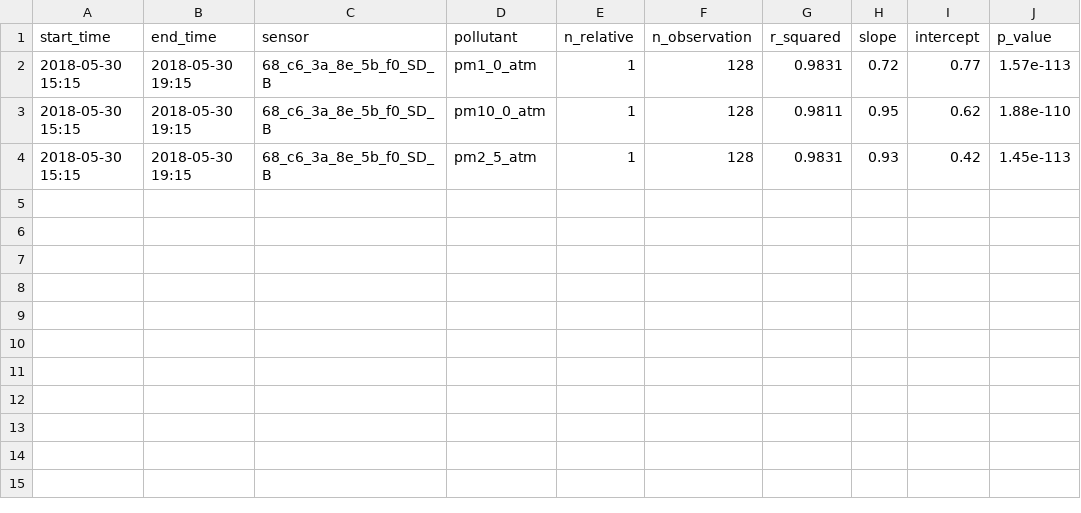
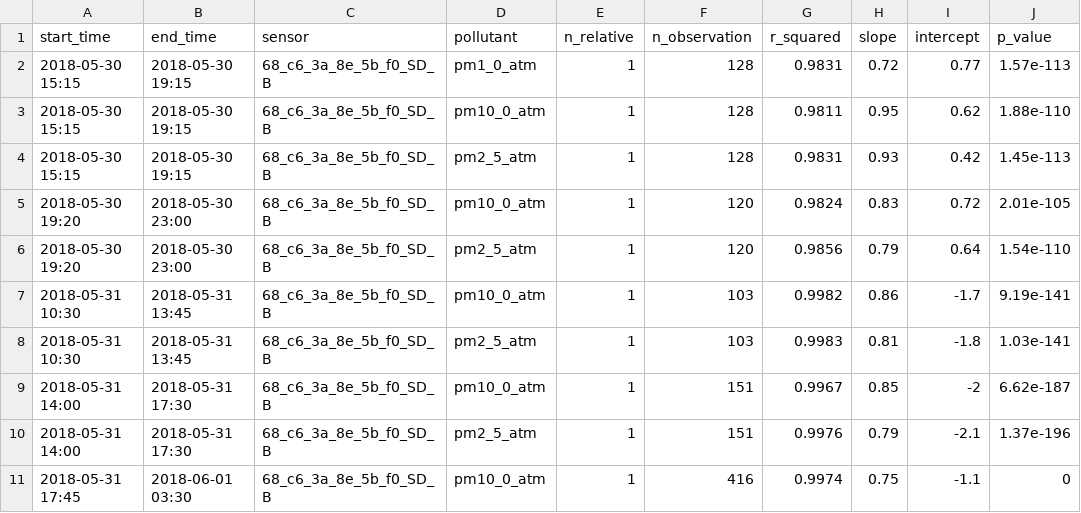
Before and after one commit to philiporlando/PurpleAirCalibrations, a CSV file: data/Output/68_c6_3a_8e_5b_f0_SD_B.csv, drawn as a sheet; the diff names each change by its address in the sheet, - before the commit and + after, or states it on an @@ line.

```diff
--- a/data/Output/68_c6_3a_8e_5b_f0_SD_B.csv
+++ b/data/Output/68_c6_3a_8e_5b_f0_SD_B.csv
+row 5: 2018-05-30 19:20 | 2018-05-30 23:00 | 68_c6_3a_8e_5b_f0_SD_B | pm10_0_atm | 1 | 120 | 0.9824 | 0.83 | 0.72 | 2.01e-105
+row 6: 2018-05-30 19:20 | 2018-05-30 23:00 | 68_c6_3a_8e_5b_f0_SD_B | pm2_5_atm | 1 | 120 | 0.9856 | 0.79 | 0.64 | 1.54e-110
+row 7: 2018-05-31 10:30 | 2018-05-31 13:45 | 68_c6_3a_8e_5b_f0_SD_B | pm10_0_atm | 1 | 103 | 0.9982 | 0.86 | -1.7 | 9.19e-141
+row 8: 2018-05-31 10:30 | 2018-05-31 13:45 | 68_c6_3a_8e_5b_f0_SD_B | pm2_5_atm | 1 | 103 | 0.9983 | 0.81 | -1.8 | 1.03e-141
+row 9: 2018-05-31 14:00 | 2018-05-31 17:30 | 68_c6_3a_8e_5b_f0_SD_B | pm10_0_atm | 1 | 151 | 0.9967 | 0.85 | -2 | 6.62e-187
+row 10: 2018-05-31 14:00 | 2018-05-31 17:30 | 68_c6_3a_8e_5b_f0_SD_B | pm2_5_atm | 1 | 151 | 0.9976 | 0.79 | -2.1 | 1.37e-196
+row 11: 2018-05-31 17:45 | 2018-06-01 03:30 | 68_c6_3a_8e_5b_f0_SD_B | pm10_0_atm | 1 | 416 | 0.9974 | 0.75 | -1.1 | 0
```
Also changed, not shown: data/Output/60_1_94_58_2f_c1_SD_A.csv, data/Output/68_c6_3a_8e_59_21_SD_A.csv, 22 other files.
